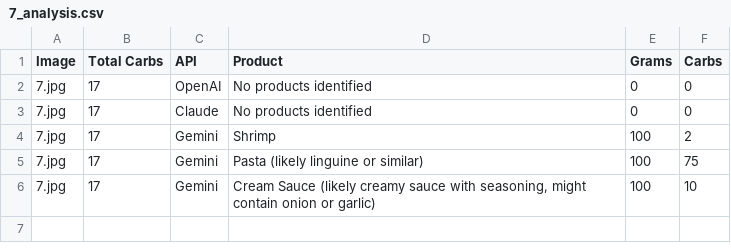
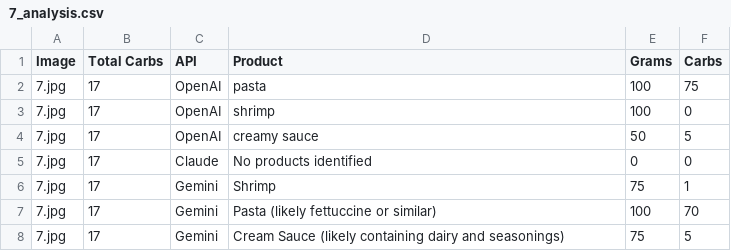
Before and after one commit to baobabichh/diabetic_diary, a CSV file: services/model_tests/results/7_analysis.csv, drawn as a sheet.

```diff
--- a/services/model_tests/results/7_analysis.csv
+++ b/services/model_tests/results/7_analysis.csv
@@ -1,6 +1,8 @@
 Image,Total Carbs,API,Product,Grams,Carbs
-7.jpg,17,OpenAI,No products identified,0,0
+7.jpg,17,OpenAI,pasta,100,75
+7.jpg,17,OpenAI,shrimp,100,0
+7.jpg,17,OpenAI,creamy sauce,50,5
 7.jpg,17,Claude,No products identified,0,0
-7.jpg,17,Gemini,Shrimp,100,2
-7.jpg,17,Gemini,Pasta (likely linguine or similar),100,75
-7.jpg,17,Gemini,"Cream Sauce (likely creamy sauce with seasoning, might contain onion or garlic)",100,10
+7.jpg,17,Gemini,Shrimp,75,1
+7.jpg,17,Gemini,Pasta (likely fettuccine or similar),100,70
+7.jpg,17,Gemini,Cream Sauce (likely containing dairy and seasonings),75,5
```
Also changed, not shown: services/model_tests/results/10_analysis.csv, services/model_tests/results/11_analysis.csv, 11 other files.
